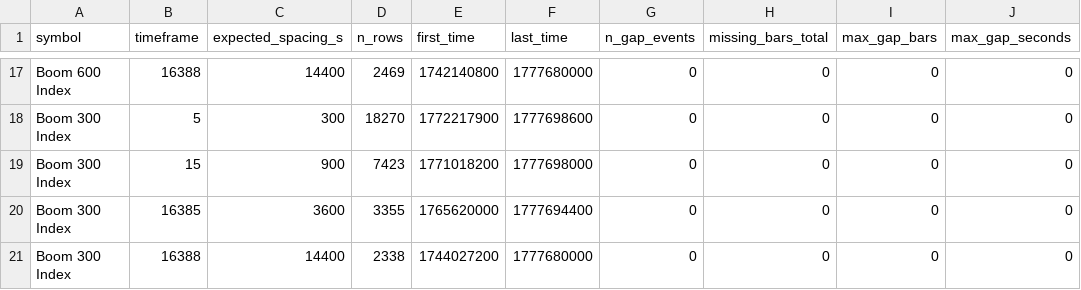
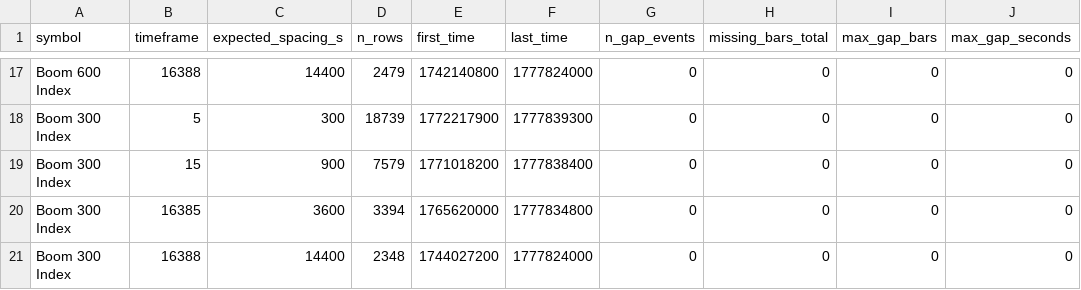
Before and after one commit to Graeza/tradlab, a CSV file: backtests/data_quality/summary.csv, drawn as a sheet; only a part is shown, gaps mark what is left out; the diff covers the shown part only; the diff names each change by its address in the sheet, - before the commit and + after, or states it on an @@ line.

```diff
--- a/backtests/data_quality/summary.csv
+++ b/backtests/data_quality/summary.csv
-D17 (n_rows): 2469
+D17 (n_rows): 2479
-F17 (last_time): 1777680000
+F17 (last_time): 1777824000
-D18 (n_rows): 18270
+D18 (n_rows): 18739
-F18 (last_time): 1777698600
+F18 (last_time): 1777839300
-D19 (n_rows): 7423
+D19 (n_rows): 7579
-F19 (last_time): 1777698000
+F19 (last_time): 1777838400
-D20 (n_rows): 3355
+D20 (n_rows): 3394
-F20 (last_time): 1777694400
+F20 (last_time): 1777834800
-D21 (n_rows): 2338
+D21 (n_rows): 2348
-F21 (last_time): 1777680000
+F21 (last_time): 1777824000
```
Also changed, not shown: 31 edited cells elsewhere in this file, 25 other files.
